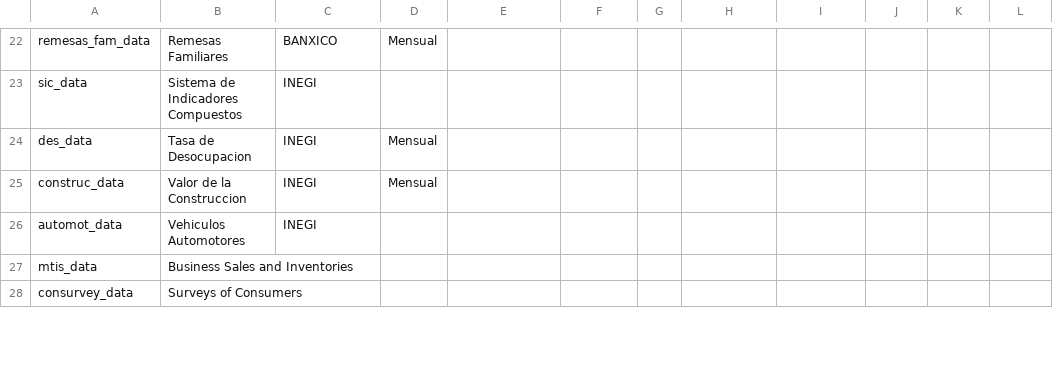
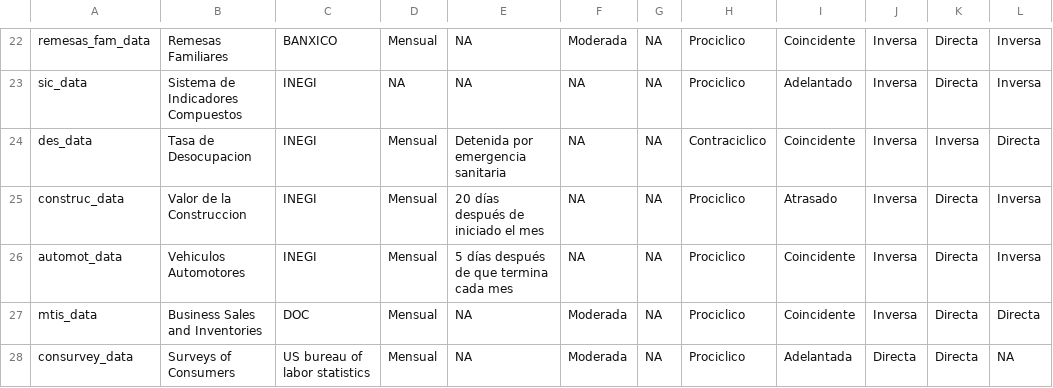
Before and after one commit to SymmetricSymplectic/AsApAnalytics, a CSV file: DATA/metadata.csv, drawn as a sheet; only a part is shown, gaps mark what is left out; the diff covers the shown part only; the diff names each change by its address in the sheet, - before the commit and + after, or states it on an @@ line.

```diff
--- a/DATA/metadata.csv
+++ b/DATA/metadata.csv
-E22:E23: (empty)
+E22:E23: NA
-F22: (empty)
+F22: Moderada
-G22:G28: (empty)
+G22:G28: NA
-H22:H23: (empty)
+H22:H23: Prociclico
-I22: (empty)
+I22: Coincidente
-J22:J27: (empty)
+J22:J27: Inversa
-K22:K23: (empty)
+K22:K23: Directa
-L22:L23: (empty)
+L22:L23: Inversa
-D23: (empty)
+D23: NA
-F23:F26: (empty)
+F23:F26: NA
-I23: (empty)
+I23: Adelantado
-E24: (empty)
+E24: Detenida por emergencia sanitaria
-H24: (empty)
+H24: Contraciclico
-I24: (empty)
+I24: Coincidente
-K24: (empty)
+K24: Inversa
-L24: (empty)
+L24: Directa
-E25: (empty)
+E25: 20 días después de iniciado el mes
-H25:H28: (empty)
+H25:H28: Prociclico
-I25: (empty)
+I25: Atrasado
-K25:K28: (empty)
+K25:K28: Directa
-L25:L26: (empty)
+L25:L26: Inversa
-D26:D28: (empty)
+D26:D28: Mensual
-E26: (empty)
+E26: 5 días después de que termina cada mes
-I26:I27: (empty)
+I26:I27: Coincidente
-C27: (empty)
+C27: DOC
-E27:E28: (empty)
+E27:E28: NA
-F27:F28: (empty)
+F27:F28: Moderada
-L27: (empty)
+L27: Directa
-C28: (empty)
+C28: US bureau of labor statistics
-I28: (empty)
+I28: Adelantada
-J28: (empty)
+J28: Directa
-L28: (empty)
+L28: NA
```
Also changed, not shown: 136 edited cells elsewhere in this file, DATA/cpi.csv, DATA/establecimientoscomerciales.csv, 12 other files.
